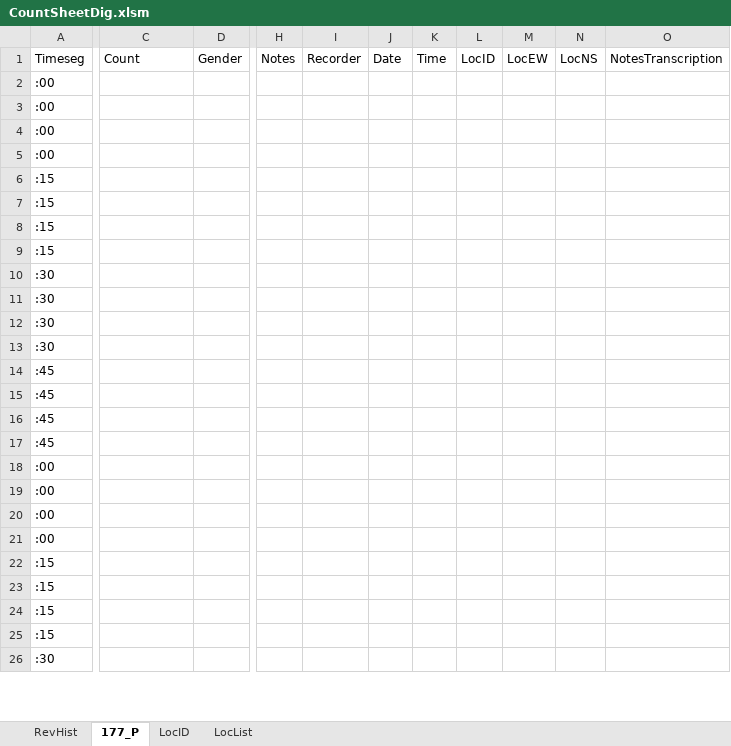
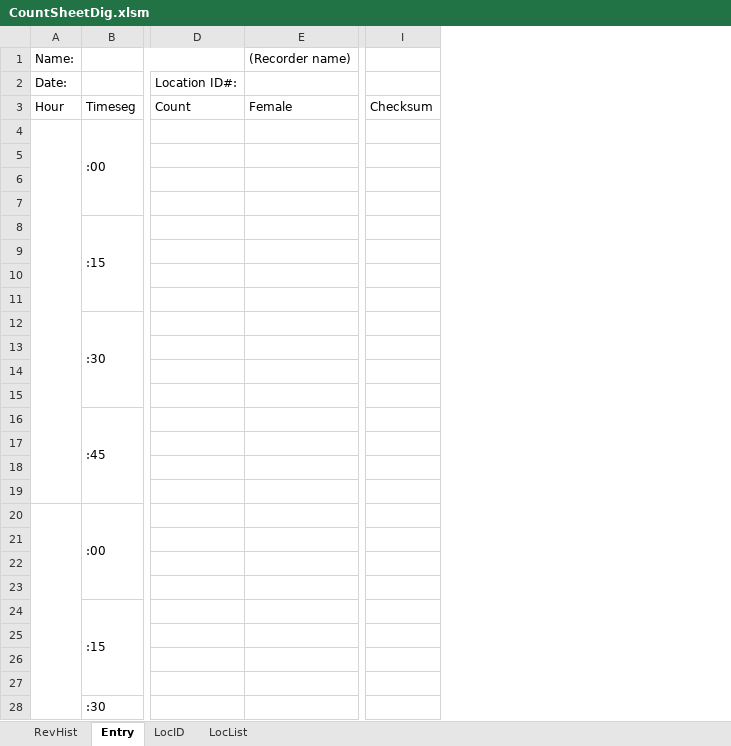
Before and after one commit to biketempe/DataAnalysis, an Excel workbook: dataproc/Excel/CountSheetDig.xlsm, sheet Entry, drawn as a sheet; only a part is shown, gaps mark what is left out; values as stored, in another font and other column widths than the file's, no cell formats; removed rows and columns are numbered as before the commit, all else as after; rows hold the shown columns only; the diff covers the shown part only; the diff names each change by its address in the sheet, - before the commit and + after, or states it on an @@ line.

Commit message:
Rename template sheet "Entry", in xlsm and VBA code; add LocID 178; reformat "Entry" to look like manual count sheet and adjust VBA code accordingly; added error check.

```diff
--- a/dataproc/Excel/CountSheetDig.xlsm (sheet Entry)
+++ b/dataproc/Excel/CountSheetDig.xlsm (sheet Entry)
-sheet tab: 177_P
+sheet tab: Entry
+column A, row 3: Hour
-column D, row 1: Gender
+column E, row 3: Female
-column H, row 1: Notes
-column I, row 1: Recorder
-column J, row 1: Date
-column K, row 1: Time
-column L, row 1: LocID
-column M, row 1: LocEW
-column N, row 1: LocNS
-column O, row 1: NotesTranscription
+column I, row 3: Checksum
+row 1: Name: |  |  | (Recorder name)
+row 2: Date: |  | Location ID#:
+B4:B7 merged
-B5:B7: :00
+B5:B7: (empty)
+B8:B11 merged
-B9:B11: :15
+B9:B11: (empty)
+B12:B15 merged
-B13:B15: :30
+B13:B15: (empty)
+B16:B19 merged
-B17:B19: :45
+B17:B19: (empty)
+B20:B23 merged
-B21:B23: :00
+B21:B23: (empty)
+B24:B27 merged
-B25:B27: :15
+B25:B27: (empty)
+B28:B31 merged
```
Also changed, not shown: 1 added row, 7 edited cells and merged cells elsewhere in this sheet, sheet RevHist, sheet LocID, cell formats.
